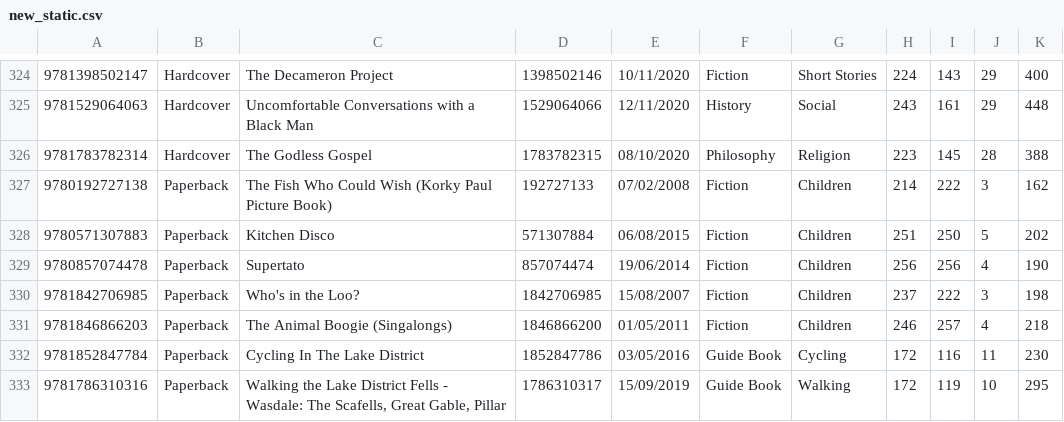
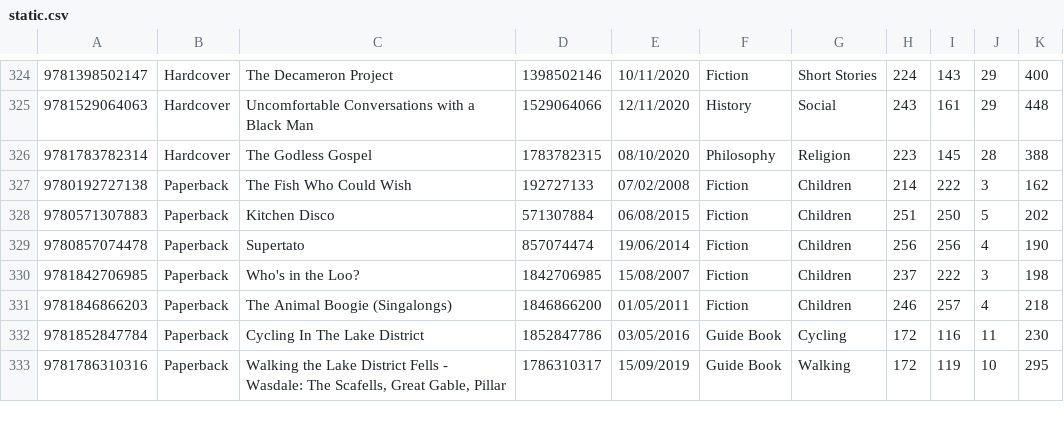
Before and after one commit to danhorsley/discountbooks, a CSV file: dbviz/static.csv (was dbviz/new_static.csv), drawn as a sheet; only a part is shown, gaps mark what is left out.

Commit message:
cleaned analysis data

```diff
--- a/dbviz/new_static.csv
+++ b/dbviz/static.csv
@@ -326,3 +326,3 @@
 9781783782314,Hardcover,The Godless Gospel,1783782315,08/10/2020,Philosophy,Religion,223,145,28,388
-9780192727138,Paperback,The Fish Who Could Wish (Korky Paul Picture Book),192727133,07/02/2008,Fiction,Children,214,222,3,162
+9780192727138,Paperback,The Fish Who Could Wish,192727133,07/02/2008,Fiction,Children,214,222,3,162
 9780571307883,Paperback,Kitchen Disco,571307884,06/08/2015,Fiction,Children,251,250,5,202
```
Also changed, not shown: 3 other files.
